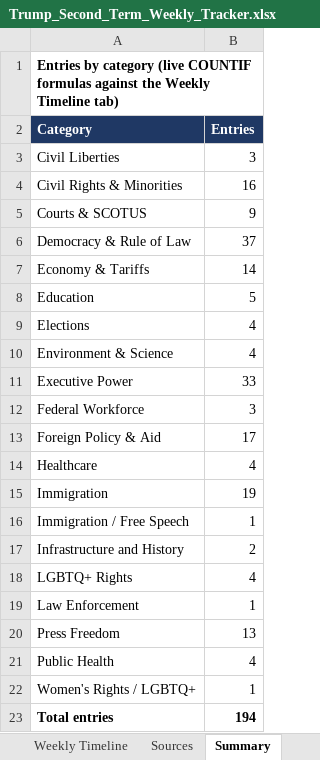
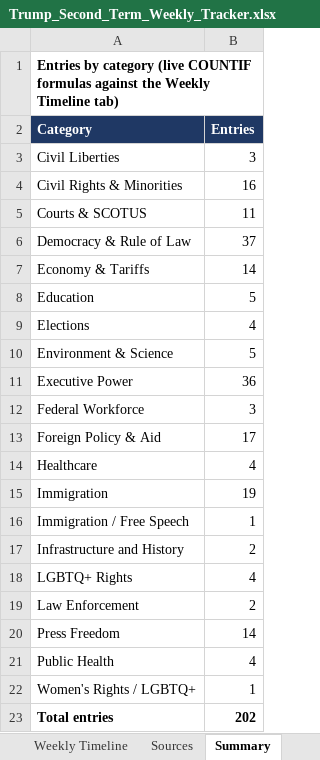
Before and after one commit to APhantomStranger/rights-left, an Excel workbook: data/Trump_Second_Term_Weekly_Tracker.xlsx, sheet Summary, drawn as a sheet; values as stored, in another font and other column widths than the file's, no borders; the diff names each change by its address in the sheet, - before the commit and + after, or states it on an @@ line.

```diff
--- a/data/Trump_Second_Term_Weekly_Tracker.xlsx (sheet Summary)
+++ b/data/Trump_Second_Term_Weekly_Tracker.xlsx (sheet Summary)
-B5 (Entries): 9
+B5 (Entries): 11
-B10 (Entries): 4
+B10 (Entries): 5
-B11 (Entries): 33
+B11 (Entries): 36
-B19 (Entries): 1
+B19 (Entries): 2
-B20 (Entries): 13
+B20 (Entries): 14
-B23 (Entries): 194
+B23 (Entries): 202
```
Also changed, not shown: sheet Sources, sheet Weekly Timeline, 3 other files.
